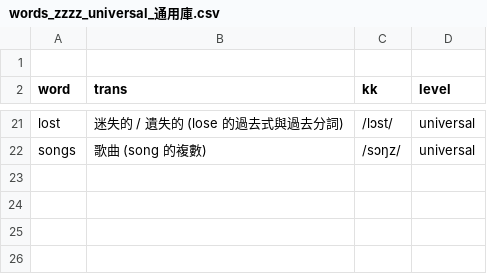
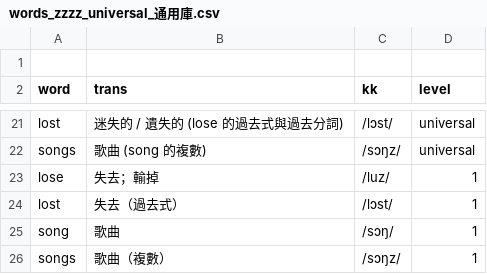
Before and after one commit to story66y66-ai/asset-guardian, a CSV file: words_zzzz_universal_通用庫.csv, drawn as a sheet; only a part is shown, gaps mark what is left out.

Commit message:
Update words_zzzz_universal_通用庫.csv

```diff
--- a/words_zzzz_universal_通用庫.csv
+++ b/words_zzzz_universal_通用庫.csv
@@ -22 +22,5 @@
 "songs","歌曲 (song 的複數)","/sɔŋz/","universal"
+"lose","失去；輸掉","/luz/","1"
+"lost","失去（過去式）","/lɔst/","1"
+"song","歌曲","/sɔŋ/","1"
+"songs","歌曲（複數）","/sɔŋz/","1"
```
